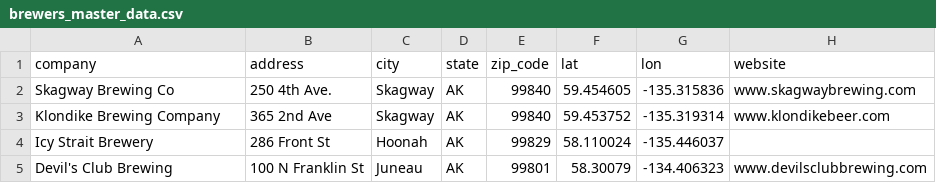
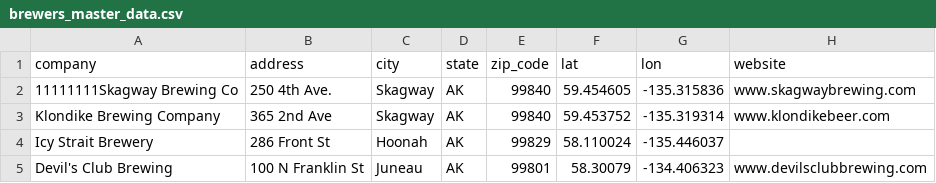
Before and after one commit to thebeerforme/thebeerforme, a CSV file: data/brewers_master_data.csv, drawn as a sheet; only a part is shown.

Commit message:
Update brewers_master_data.csv

```diff
--- a/data/brewers_master_data.csv
+++ b/data/brewers_master_data.csv
@@ -1,3 +1,3 @@
 company,address,city,state,zip_code,lat,lon,website
-Skagway Brewing Co,250 4th Ave.,Skagway,AK,99840,59.454605,-135.315836,www.skagwaybrewing.com
+11111111Skagway Brewing Co,250 4th Ave.,Skagway,AK,99840,59.454605,-135.315836,www.skagwaybrewing.com
 Klondike Brewing Company,365 2nd Ave,Skagway,AK,99840,59.453752,-135.319314,www.klondikebeer.com
```
